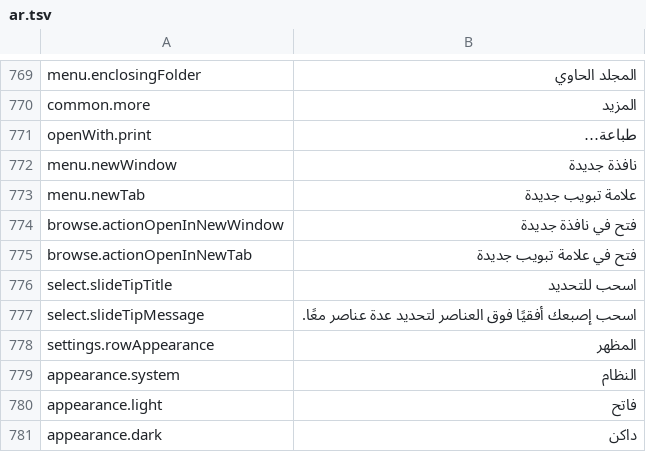
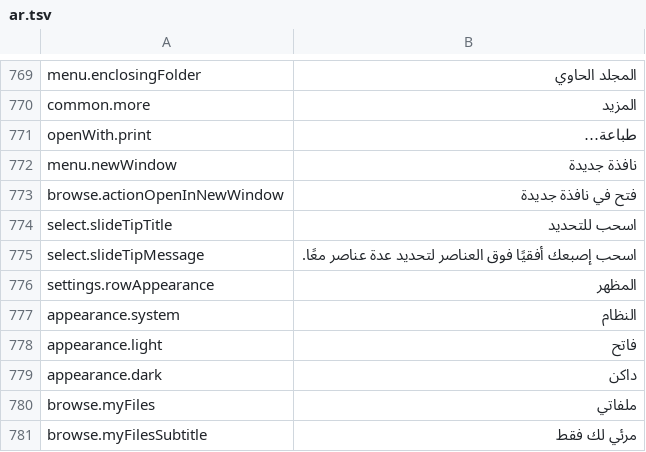
Before and after one commit to PhillipMaizza/NextExplorer-iOS, a TSV file: Packages/Localization/translations/ar.tsv, drawn as a sheet; only a part is shown, gaps mark what is left out; the shorter side is filled out with more unchanged rows; the diff names each change by its address in the sheet, - before the commit and + after, or states it on an @@ line.

Commit message:
NXTIOS-0197: No window tabs on the Mac
Tabs are not wanted for now. New Tab (⌘T) and Open in New Tab are gone
with their strings, the window joining code and the tab route field, and
automatic window tabbing is off so the system adds no tab bar or tab
menu items either. New Window stays.

```diff
--- a/Packages/Localization/translations/ar.tsv
+++ b/Packages/Localization/translations/ar.tsv
-row 773: menu.newTab | علامة تبويب جديدة
-row 775: browse.actionOpenInNewTab | فتح في علامة تبويب جديدة
```
Also changed, not shown: Packages/Localization/translations/el.tsv, Packages/Localization/translations/hi.tsv, 34 other files.
